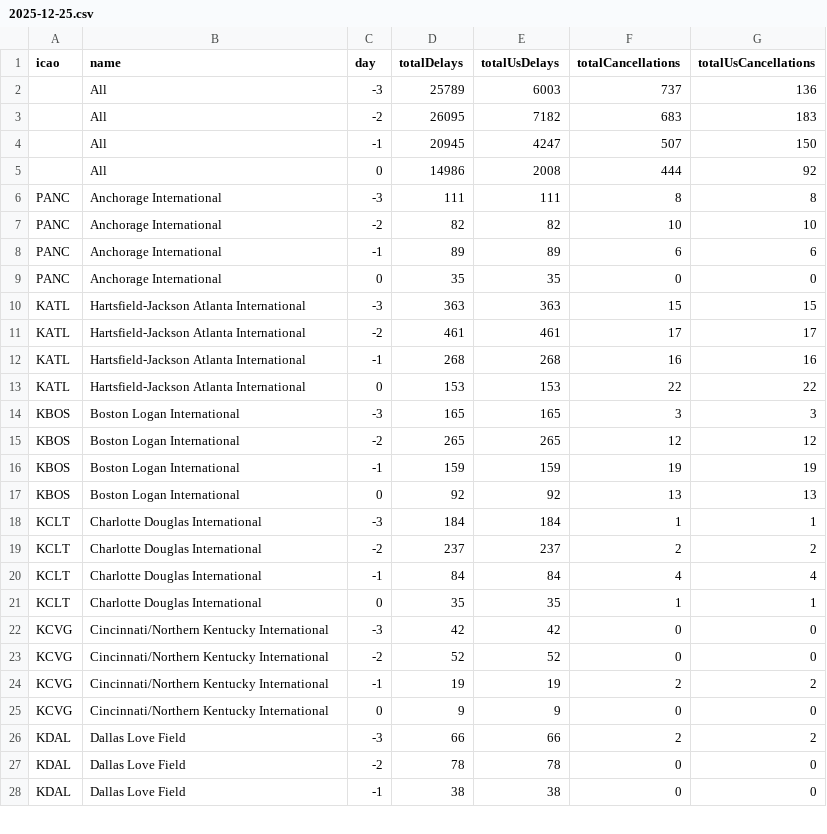
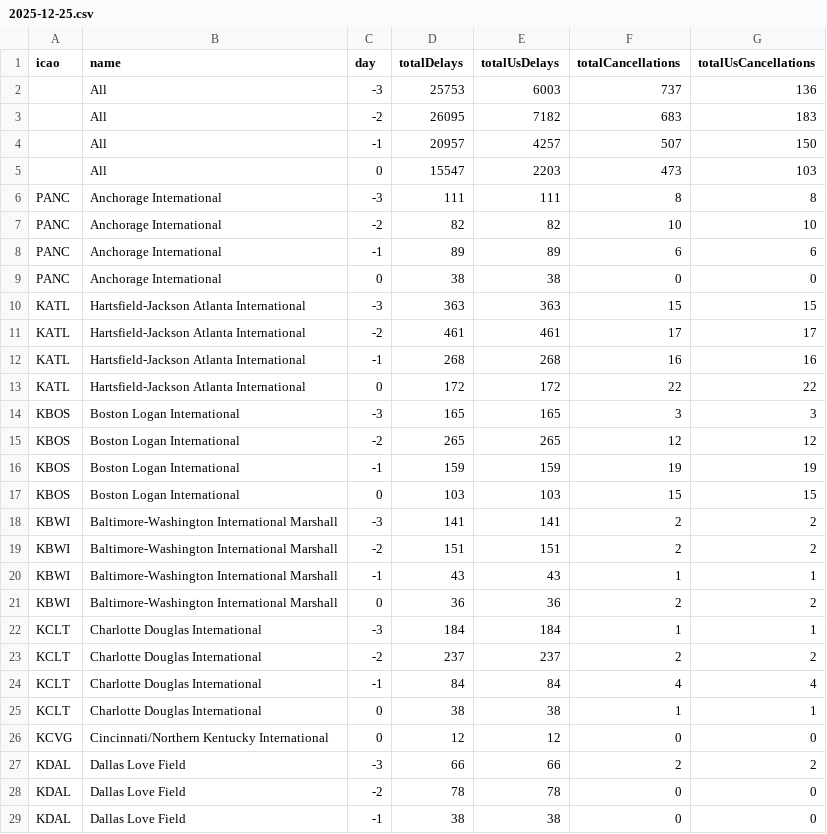
Before and after one commit to erxclau/flightaware, a CSV file: 2025-12-25.csv, drawn as a sheet; only a part is shown; the diff covers the shown part only.

```diff
--- a/2025-12-25.csv
+++ b/2025-12-25.csv
@@ -1,6 +1,6 @@
 icao,name,day,totalDelays,totalUsDelays,totalCancellations,totalUsCancellations
-,All,-3,25789,6003,737,136
+,All,-3,25753,6003,737,136
 ,All,-2,26095,7182,683,183
-,All,-1,20945,4247,507,150
-,All,0,14986,2008,444,92
+,All,-1,20957,4257,507,150
+,All,0,15547,2203,473,103
 PANC,Anchorage International,-3,111,111,8,8
@@ -8,3 +8,3 @@ PANC,Anchorage International,-2,82,82,10,10
 PANC,Anchorage International,-1,89,89,6,6
-PANC,Anchorage International,0,35,35,0,0
+PANC,Anchorage International,0,38,38,0,0
 KATL,Hartsfield-Jackson Atlanta International,-3,363,363,15,15
@@ -12,3 +12,3 @@ KATL,Hartsfield-Jackson Atlanta International,-2,461,461,17,17
 KATL,Hartsfield-Jackson Atlanta International,-1,268,268,16,16
-KATL,Hartsfield-Jackson Atlanta International,0,153,153,22,22
+KATL,Hartsfield-Jackson Atlanta International,0,172,172,22,22
 KBOS,Boston Logan International,-3,165,165,3,3
@@ -16,3 +16,7 @@ KBOS,Boston Logan International,-2,265,265,12,12
 KBOS,Boston Logan International,-1,159,159,19,19
-KBOS,Boston Logan International,0,92,92,13,13
+KBOS,Boston Logan International,0,103,103,15,15
+KBWI,Baltimore-Washington International Marshall,-3,141,141,2,2
+KBWI,Baltimore-Washington International Marshall,-2,151,151,2,2
+KBWI,Baltimore-Washington International Marshall,-1,43,43,1,1
+KBWI,Baltimore-Washington International Marshall,0,36,36,2,2
 KCLT,Charlotte Douglas International,-3,184,184,1,1
@@ -20,7 +24,4 @@ KCLT,Charlotte Douglas International,-2,237,237,2,2
 KCLT,Charlotte Douglas International,-1,84,84,4,4
-KCLT,Charlotte Douglas International,0,35,35,1,1
-KCVG,Cincinnati/Northern Kentucky International,-3,42,42,0,0
-KCVG,Cincinnati/Northern Kentucky International,-2,52,52,0,0
-KCVG,Cincinnati/Northern Kentucky International,-1,19,19,2,2
-KCVG,Cincinnati/Northern Kentucky International,0,9,9,0,0
+KCLT,Charlotte Douglas International,0,38,38,1,1
+KCVG,Cincinnati/Northern Kentucky International,0,12,12,0,0
 KDAL,Dallas Love Field,-3,66,66,2,2
```
Also changed, not shown: 88 edited cells elsewhere in this file.
